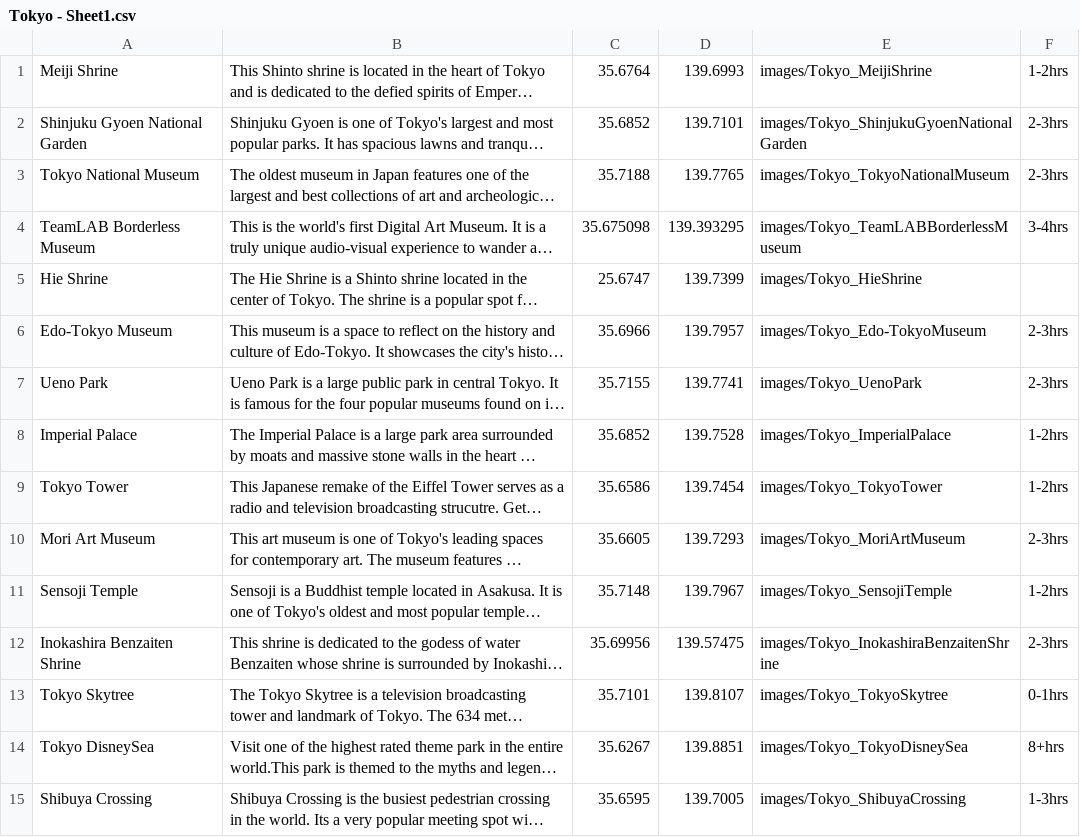
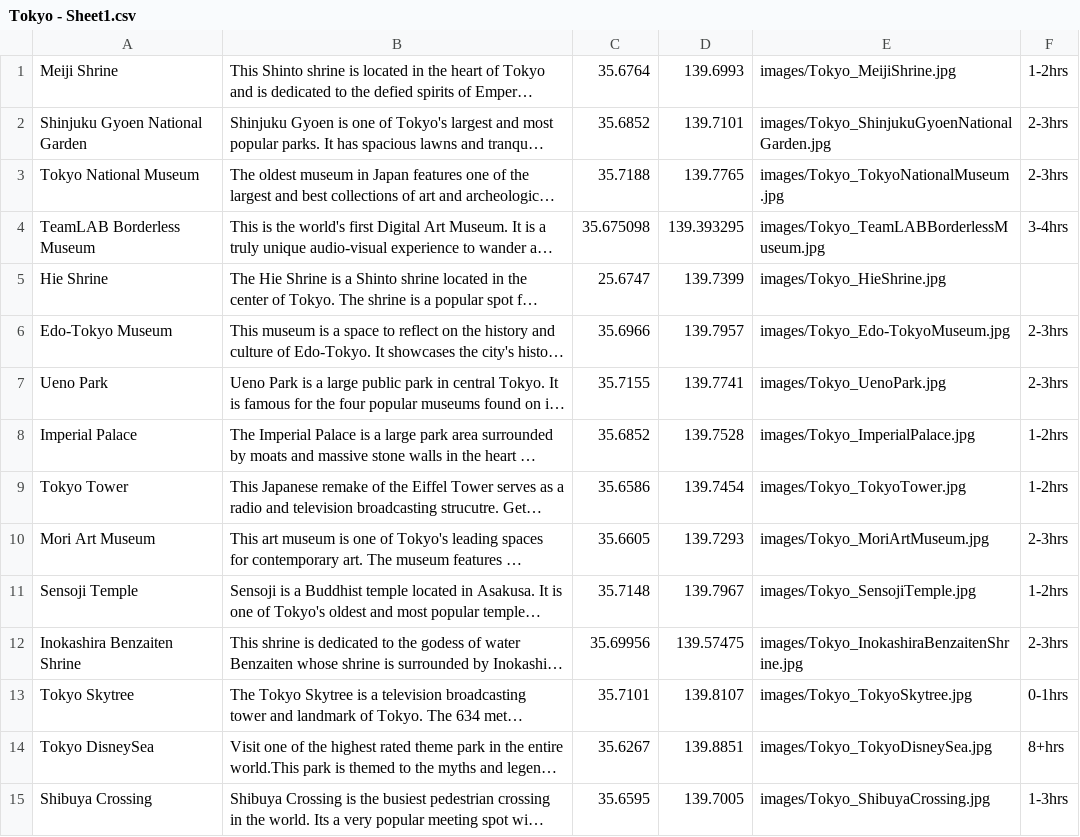
Before and after one commit to sonambenakatti/SPSTeam34, a CSV file: software-product-sprint/travelProject/src/main/webapp/csvFiles/Tokyo - Sheet1.csv, drawn as a sheet; long unchanged cells end in …; the diff names each change by its address in the sheet, - before the commit and + after, or states it on an @@ line.

Commit message:
Adding photos of Japan to main onlong with corrected Tokyo csv file

```diff
--- a/software-product-sprint/travelProject/src/main/webapp/csvFiles/Tokyo - Sheet1.csv
+++ b/software-product-sprint/travelProject/src/main/webapp/csvFiles/Tokyo - Sheet1.csv
-E1: images/Tokyo_MeijiShrine
+E1: images/Tokyo_MeijiShrine.jpg
-E2: images/Tokyo_ShinjukuGyoenNationalGarden
+E2: images/Tokyo_ShinjukuGyoenNationalGarden.jpg
-E3: images/Tokyo_TokyoNationalMuseum
+E3: images/Tokyo_TokyoNationalMuseum.jpg
-E4: images/Tokyo_TeamLABBorderlessMuseum
+E4: images/Tokyo_TeamLABBorderlessMuseum.jpg
-E5: images/Tokyo_HieShrine
+E5: images/Tokyo_HieShrine.jpg
-E6: images/Tokyo_Edo-TokyoMuseum
+E6: images/Tokyo_Edo-TokyoMuseum.jpg
-E7: images/Tokyo_UenoPark
+E7: images/Tokyo_UenoPark.jpg
-E8: images/Tokyo_ImperialPalace
+E8: images/Tokyo_ImperialPalace.jpg
-E9: images/Tokyo_TokyoTower
+E9: images/Tokyo_TokyoTower.jpg
-E10: images/Tokyo_MoriArtMuseum
+E10: images/Tokyo_MoriArtMuseum.jpg
-E11: images/Tokyo_SensojiTemple
+E11: images/Tokyo_SensojiTemple.jpg
-E12: images/Tokyo_InokashiraBenzaitenShrine
+E12: images/Tokyo_InokashiraBenzaitenShrine.jpg
-E13: images/Tokyo_TokyoSkytree
+E13: images/Tokyo_TokyoSkytree.jpg
-E14: images/Tokyo_TokyoDisneySea
+E14: images/Tokyo_TokyoDisneySea.jpg
-E15: images/Tokyo_ShibuyaCrossing
+E15: images/Tokyo_ShibuyaCrossing.jpg
```
Also changed, not shown: 15 other files.
